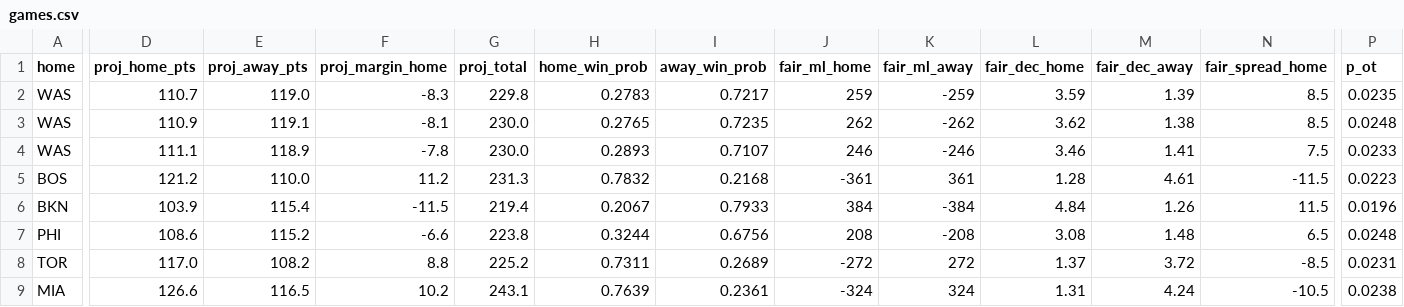
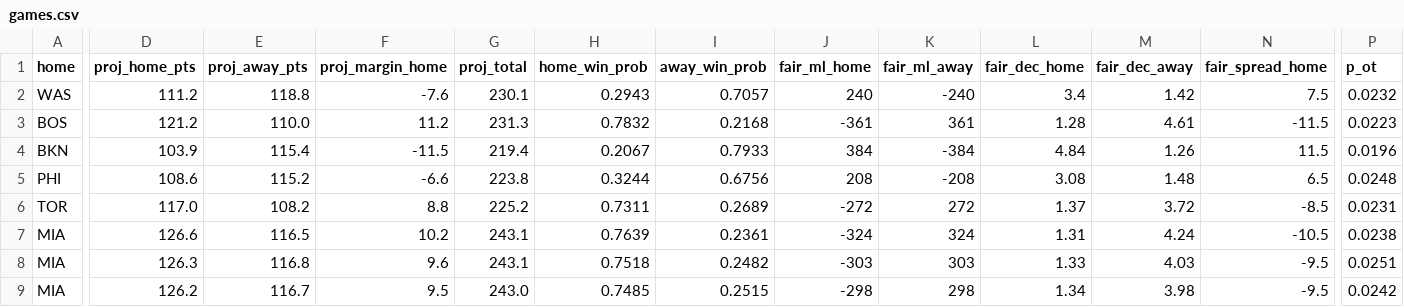
Before and after one commit to shreyaslamba2004-svg/NBA, a CSV file: output/2026-10-30/games.csv, drawn as a sheet; only a part is shown, gaps mark what is left out; the shorter side is filled out with more unchanged rows; rows hold the shown columns only; the diff covers the shown part only; the diff names each change by its address in the sheet, - before the commit and + after, or states it on an @@ line.

```diff
--- a/output/2026-10-30/games.csv
+++ b/output/2026-10-30/games.csv
-D2 (proj_home_pts): 110.7
+D2 (proj_home_pts): 111.2
-E2 (proj_away_pts): 119.0
+E2 (proj_away_pts): 118.8
-F2 (proj_margin_home): -8.3
+F2 (proj_margin_home): -7.6
-G2 (proj_total): 229.8
+G2 (proj_total): 230.1
-H2 (home_win_prob): 0.2783
+H2 (home_win_prob): 0.2943
-I2 (away_win_prob): 0.7217
+I2 (away_win_prob): 0.7057
-J2 (fair_ml_home): 259
+J2 (fair_ml_home): 240
-K2 (fair_ml_away): -259
+K2 (fair_ml_away): -240
-L2 (fair_dec_home): 3.59
+L2 (fair_dec_home): 3.4
-M2 (fair_dec_away): 1.39
+M2 (fair_dec_away): 1.42
-N2 (fair_spread_home): 8.5
+N2 (fair_spread_home): 7.5
-P2 (p_ot): 0.0235
+P2 (p_ot): 0.0232
-row 3: WAS | 110.9 | 119.1 | -8.1 | 230.0 | 0.2765 | 0.7235 | 262 | -262 | 3.62 | 1.38 | 8.5 | 0.0248
-row 4: WAS | 111.1 | 118.9 | -7.8 | 230.0 | 0.2893 | 0.7107 | 246 | -246 | 3.46 | 1.41 | 7.5 | 0.0233
```
Also changed, not shown: 5 edited cells elsewhere in this file, logs/market/game_lines/2026-10-30.csv, output/2026-10-30/edges.csv, 17 other files.
